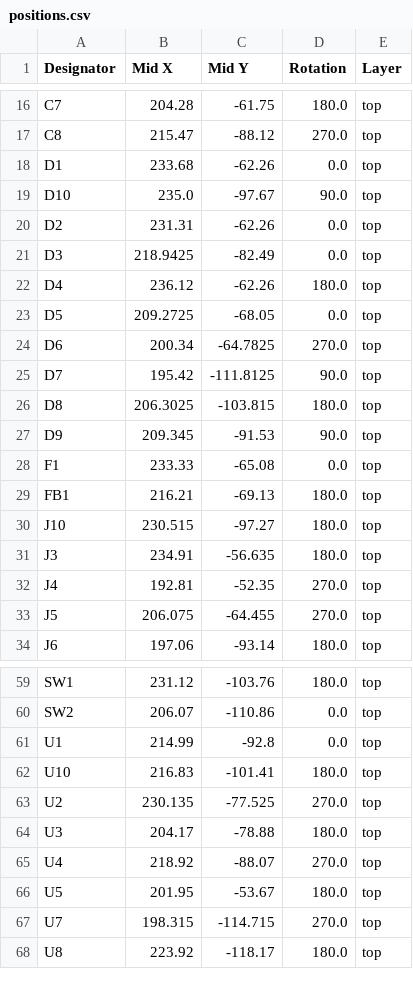
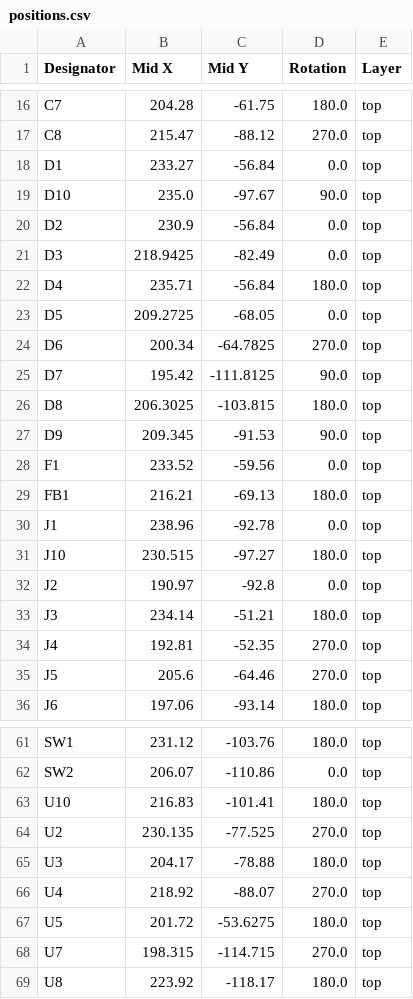
Before and after one commit to absmach/s0, a CSV file: modules/s0/production/positions.csv, drawn as a sheet; only a part is shown, gaps mark what is left out; the diff covers the shown part only.

```diff
--- a/modules/s0/production/positions.csv
+++ b/modules/s0/production/positions.csv
@@ -17,7 +17,7 @@ C7,204.28,-61.75,180.0,top
 C8,215.47,-88.12,270.0,top
-D1,233.68,-62.26,0.0,top
+D1,233.27,-56.84,0.0,top
 D10,235.0,-97.67,90.0,top
-D2,231.31,-62.26,0.0,top
+D2,230.9,-56.84,0.0,top
 D3,218.9425,-82.49,0.0,top
-D4,236.12,-62.26,180.0,top
+D4,235.71,-56.84,180.0,top
 D5,209.2725,-68.05,0.0,top
@@ -27,8 +27,10 @@ D8,206.3025,-103.815,180.0,top
 D9,209.345,-91.53,90.0,top
-F1,233.33,-65.08,0.0,top
+F1,233.52,-59.56,0.0,top
 FB1,216.21,-69.13,180.0,top
+J1,238.96,-92.78,0.0,top
 J10,230.515,-97.27,180.0,top
-J3,234.91,-56.635,180.0,top
+J2,190.97,-92.8,0.0,top
+J3,234.14,-51.21,180.0,top
 J4,192.81,-52.35,270.0,top
-J5,206.075,-64.455,270.0,top
+J5,205.6,-64.46,270.0,top
 J6,197.06,-93.14,180.0,top
@@ -60,3 +62,2 @@ SW1,231.12,-103.76,180.0,top
 SW2,206.07,-110.86,0.0,top
-U1,214.99,-92.8,0.0,top
 U10,216.83,-101.41,180.0,top
@@ -65,3 +66,3 @@ U3,204.17,-78.88,180.0,top
 U4,218.92,-88.07,270.0,top
-U5,201.95,-53.67,180.0,top
+U5,201.72,-53.6275,180.0,top
 U7,198.315,-114.715,270.0,top
```
Also changed, not shown: 8 edited cells elsewhere in this file, modules/s0-base-board/production/positions.csv, modules/s0/production/designators.csv, 9 other files.
